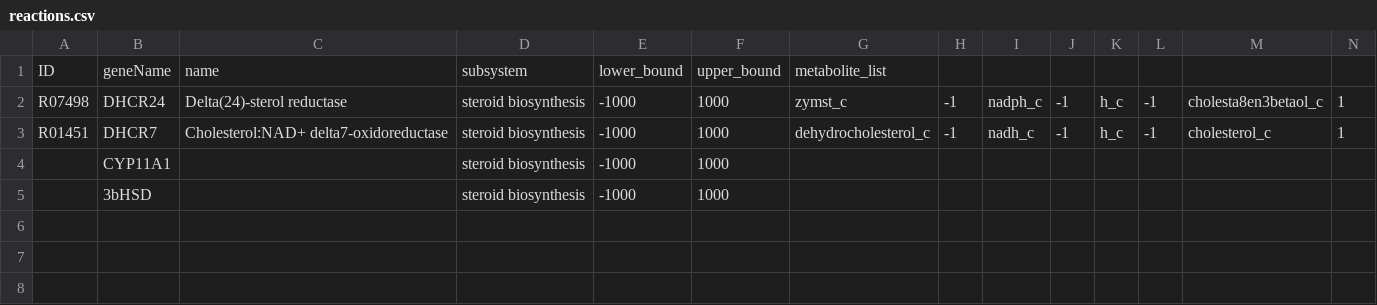
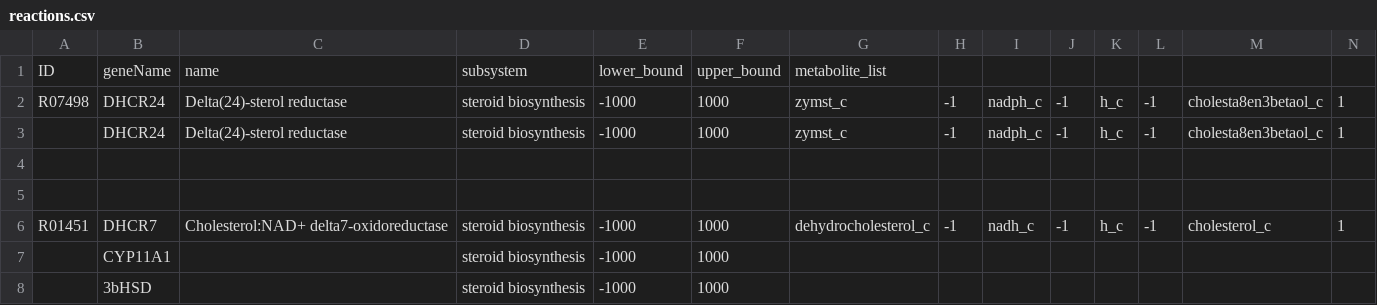
Before and after one commit to 27410/27410-group-assigment-group_3, a CSV file: misc/Bertram/reactions.csv, drawn as a sheet; only a part is shown; rows hold the shown columns only; the diff names each change by its address in the sheet, - before the commit and + after, or states it on an @@ line.

Commit message:
Added stuff to Rune

```diff
--- a/misc/Bertram/reactions.csv
+++ b/misc/Bertram/reactions.csv
+row 3:  | DHCR24 | Delta(24)-sterol reductase | steroid biosynthesis | -1000 | 1000 | zymst_c | -1 | nadph_c | -1 | h_c | -1 | cholesta8en3betaol_c | 1
+row 4: (empty)
+row 5: (empty)
```
